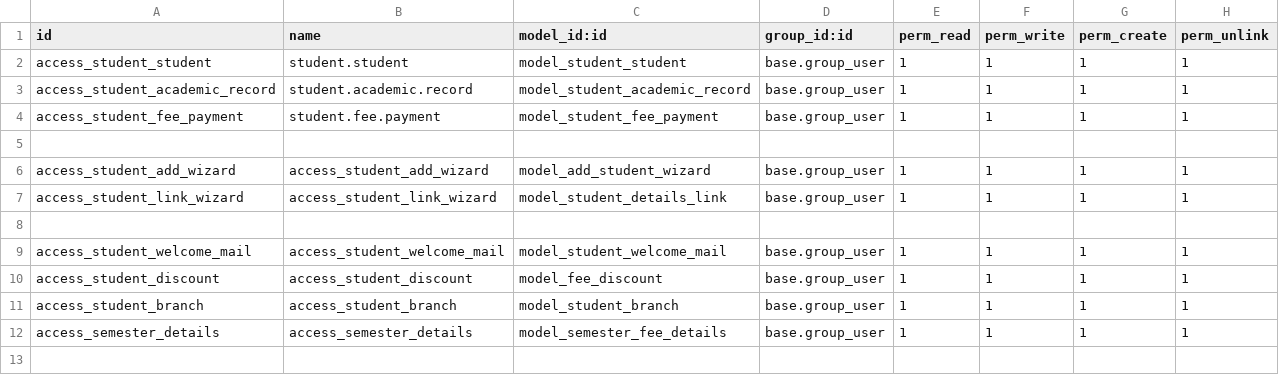
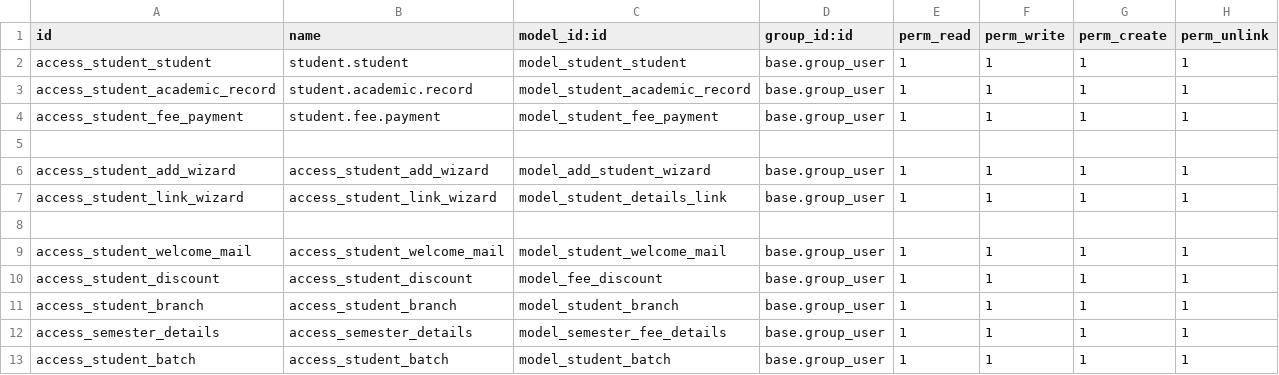
Before and after one commit to odoocrafts/student_management, a CSV file: security/ir.model.access.csv, drawn as a sheet; the diff names each change by its address in the sheet, - before the commit and + after, or states it on an @@ line.

Commit message:
feat: Add student batch management with a new model, views, and integration into CRM leads.

```diff
--- a/security/ir.model.access.csv
+++ b/security/ir.model.access.csv
+row 13: access_student_batch | access_student_batch | model_student_batch | base.group_user | 1 | 1 | 1 | 1
```
Also changed, not shown: 6 other files.
